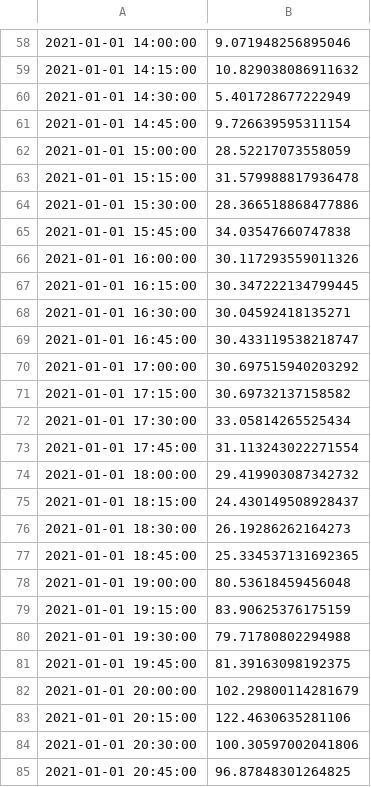
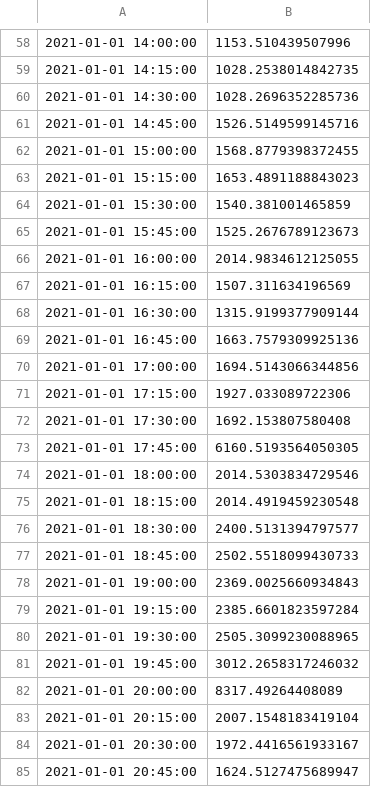
Before and after one commit to idrissfa98/District-Level-Load-Profile-Generator-main, a CSV file: Output_ED_in_[kW]_for_High_Level.csv, drawn as a sheet; only a part is shown, gaps mark what is left out; the diff covers the shown part only.

```diff
--- a/Output_ED_in_[kW]_for_High_Level.csv
+++ b/Output_ED_in_[kW]_for_High_Level.csv
@@ -58,28 +58,28 @@
-2021-01-01 14:00:00,9.071948256895046
-2021-01-01 14:15:00,10.829038086911632
-2021-01-01 14:30:00,5.401728677222949
-2021-01-01 14:45:00,9.726639595311154
-2021-01-01 15:00:00,28.52217073558059
-2021-01-01 15:15:00,31.579988817936478
-2021-01-01 15:30:00,28.366518868477886
-2021-01-01 15:45:00,34.03547660747838
-2021-01-01 16:00:00,30.117293559011326
-2021-01-01 16:15:00,30.347222134799445
-2021-01-01 16:30:00,30.04592418135271
-2021-01-01 16:45:00,30.433119538218747
-2021-01-01 17:00:00,30.697515940203292
-2021-01-01 17:15:00,30.69732137158582
-2021-01-01 17:30:00,33.05814265525434
-2021-01-01 17:45:00,31.113243022271554
-2021-01-01 18:00:00,29.419903087342732
-2021-01-01 18:15:00,24.430149508928437
-2021-01-01 18:30:00,26.19286262164273
-2021-01-01 18:45:00,25.334537131692365
-2021-01-01 19:00:00,80.53618459456048
-2021-01-01 19:15:00,83.90625376175159
-2021-01-01 19:30:00,79.71780802294988
-2021-01-01 19:45:00,81.39163098192375
-2021-01-01 20:00:00,102.29800114281679
-2021-01-01 20:15:00,122.4630635281106
-2021-01-01 20:30:00,100.30597002041806
-2021-01-01 20:45:00,96.87848301264825
+2021-01-01 14:00:00,1153.510439507996
+2021-01-01 14:15:00,1028.2538014842735
+2021-01-01 14:30:00,1028.2696352285736
+2021-01-01 14:45:00,1526.5149599145716
+2021-01-01 15:00:00,1568.8779398372455
+2021-01-01 15:15:00,1653.4891188843023
+2021-01-01 15:30:00,1540.381001465859
+2021-01-01 15:45:00,1525.2676789123673
+2021-01-01 16:00:00,2014.9834612125055
+2021-01-01 16:15:00,1507.311634196569
+2021-01-01 16:30:00,1315.9199377909144
+2021-01-01 16:45:00,1663.7579309925136
+2021-01-01 17:00:00,1694.5143066344856
+2021-01-01 17:15:00,1927.033089722306
+2021-01-01 17:30:00,1692.153807580408
+2021-01-01 17:45:00,6160.5193564050305
+2021-01-01 18:00:00,2014.5303834729546
+2021-01-01 18:15:00,2014.4919459230548
+2021-01-01 18:30:00,2400.5131394797577
+2021-01-01 18:45:00,2502.5518099430733
+2021-01-01 19:00:00,2369.0025660934843
+2021-01-01 19:15:00,2385.6601823597284
+2021-01-01 19:30:00,2505.3099230088965
+2021-01-01 19:45:00,3012.2658317246032
+2021-01-01 20:00:00,8317.49264408089
+2021-01-01 20:15:00,2007.1548183419104
+2021-01-01 20:30:00,1972.4416561933167
+2021-01-01 20:45:00,1624.5127475689947
```
Also changed, not shown: 68 edited cells elsewhere in this file, 4 other files.
